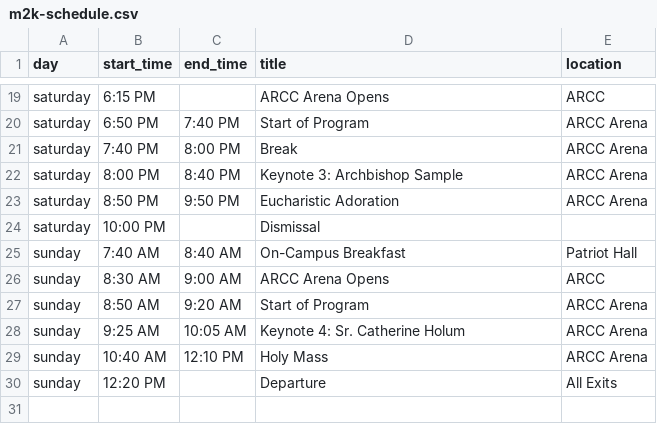
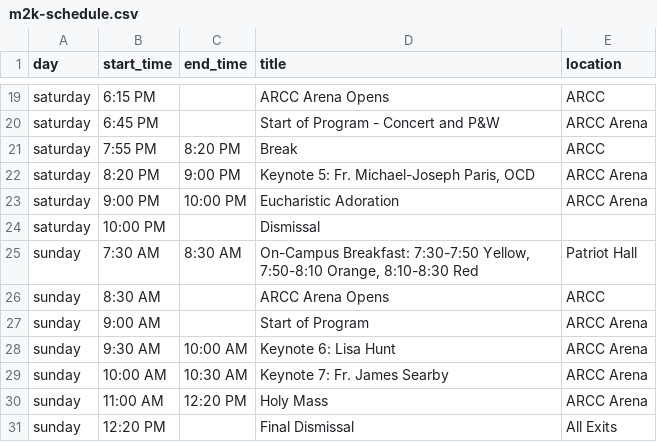
Before and after one commit to chirhoevents/Chirhoevents, a CSV file: public/m2k-schedule.csv, drawn as a sheet; only a part is shown, gaps mark what is left out; addresses are those after the commit; the diff covers the shown part only; the diff names each change by its address in the sheet, - before the commit and + after, or states it on an @@ line.

```diff
--- a/public/m2k-schedule.csv
+++ b/public/m2k-schedule.csv
-B20 (start_time): 6:50 PM
+B20 (start_time): 6:45 PM
-C20 (end_time): 7:40 PM
+C20 (end_time): (empty)
-D20 (title): Start of Program
+D20 (title): Start of Program - Concert and P&W
-B21 (start_time): 7:40 PM
+B21 (start_time): 7:55 PM
-C21 (end_time): 8:00 PM
+C21 (end_time): 8:20 PM
-E21 (location): ARCC Arena
+E21 (location): ARCC
-B22 (start_time): 8:00 PM
+B22 (start_time): 8:20 PM
-C22 (end_time): 8:40 PM
+C22 (end_time): 9:00 PM
-D22 (title): Keynote 3: Archbishop Sample
+D22 (title): Keynote 5: Fr. Michael-Joseph Paris, OCD
-B23 (start_time): 8:50 PM
+B23 (start_time): 9:00 PM
-C23 (end_time): 9:50 PM
+C23 (end_time): 10:00 PM
-B25 (start_time): 7:40 AM
+B25 (start_time): 7:30 AM
-C25 (end_time): 8:40 AM
+C25 (end_time): 8:30 AM
-D25 (title): On-Campus Breakfast
+D25 (title): On-Campus Breakfast: 7:30-7:50 Yellow, 7:50-8:10 Orange, 8:10-8:30 Red
-C26 (end_time): 9:00 AM
+C26 (end_time): (empty)
-B27 (start_time): 8:50 AM
+B27 (start_time): 9:00 AM
-C27 (end_time): 9:20 AM
+C27 (end_time): (empty)
-B28 (start_time): 9:25 AM
+B28 (start_time): 9:30 AM
-C28 (end_time): 10:05 AM
+C28 (end_time): 10:00 AM
-D28 (title): Keynote 4: Sr. Catherine Holum
+D28 (title): Keynote 6: Lisa Hunt
+row 29: sunday | 10:00 AM | 10:30 AM | Keynote 7: Fr. James Searby | ARCC Arena
-B30 (start_time): 10:40 AM
+B30 (start_time): 11:00 AM
-C30 (end_time): 12:10 PM
+C30 (end_time): 12:20 PM
-D31 (title): Departure
+D31 (title): Final Dismissal
```
Also changed, not shown: 1 added row, 1 removed row and 30 edited cells elsewhere in this file.
